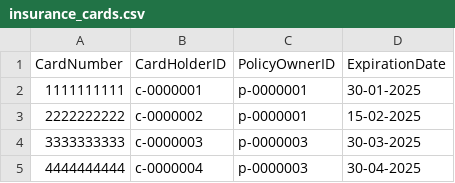
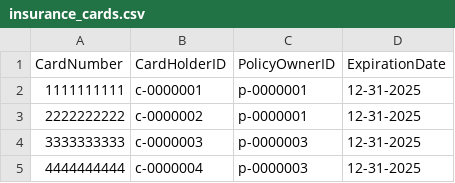
Before and after one commit to s3836565/Assi3, a CSV file: src/main/resources/insurance_cards.csv, drawn as a sheet.

```diff
--- a/src/main/resources/insurance_cards.csv
+++ b/src/main/resources/insurance_cards.csv
@@ -1,5 +1,5 @@
 CardNumber,CardHolderID,PolicyOwnerID,ExpirationDate
-1111111111,c-0000001,p-0000001,30-01-2025
-2222222222,c-0000002,p-0000001,15-02-2025
-3333333333,c-0000003,p-0000003,30-03-2025
-4444444444,c-0000004,p-0000003,30-04-2025
+1111111111,c-0000001,p-0000001,12-31-2025
+2222222222,c-0000002,p-0000001,12-31-2025
+3333333333,c-0000003,p-0000003,12-31-2025
+4444444444,c-0000004,p-0000003,12-31-2025
```
Also changed, not shown: src/main/resources/backup/claims.csv, src/main/resources/claims.csv, 5 other files.
